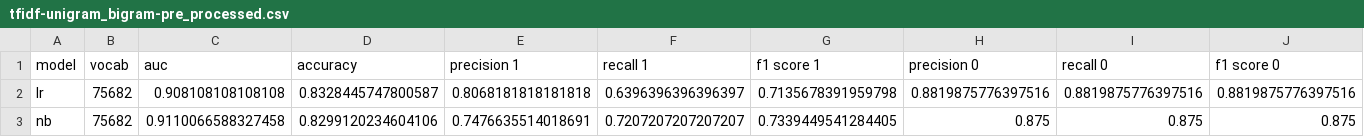
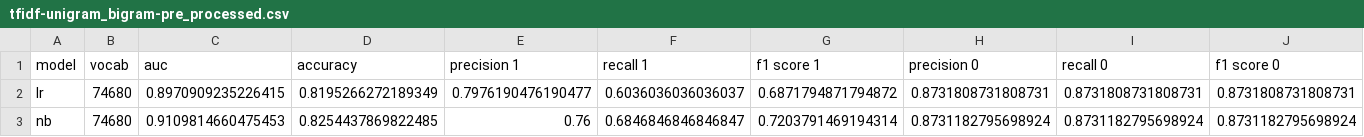
Before and after one commit to cabrau/FakeWhatsApp.Br, a CSV file: results/2020/partial/ml/tfidf-unigram_bigram-pre_processed.csv, drawn as a sheet; only a part is shown; the diff covers the shown part only; the diff names each change by its address in the sheet, - before the commit and + after, or states it on an @@ line.

```diff
--- a/results/2020/partial/ml/tfidf-unigram_bigram-pre_processed.csv
+++ b/results/2020/partial/ml/tfidf-unigram_bigram-pre_processed.csv
-B2:B3 (vocab): 75682
+B2:B3 (vocab): 74680
-C2 (auc): 0.908108108108108
+C2 (auc): 0.8970909235226415
-D2 (accuracy): 0.8328445747800587
+D2 (accuracy): 0.8195266272189349
-E2 (precision 1): 0.8068181818181818
+E2 (precision 1): 0.7976190476190477
-F2 (recall 1): 0.6396396396396397
+F2 (recall 1): 0.6036036036036037
-G2 (f1 score 1): 0.7135678391959798
+G2 (f1 score 1): 0.6871794871794872
-H2 (precision 0): 0.8819875776397516
+H2 (precision 0): 0.8731808731808731
-I2 (recall 0): 0.8819875776397516
+I2 (recall 0): 0.8731808731808731
-J2 (f1 score 0): 0.8819875776397516
+J2 (f1 score 0): 0.8731808731808731
-C3 (auc): 0.9110066588327458
+C3 (auc): 0.9109814660475453
-D3 (accuracy): 0.8299120234604106
+D3 (accuracy): 0.8254437869822485
-E3 (precision 1): 0.7476635514018691
+E3 (precision 1): 0.76
-F3 (recall 1): 0.7207207207207207
+F3 (recall 1): 0.6846846846846847
-G3 (f1 score 1): 0.7339449541284405
+G3 (f1 score 1): 0.7203791469194314
-H3 (precision 0): 0.875
+H3 (precision 0): 0.8731182795698924
-I3 (recall 0): 0.875
+I3 (recall 0): 0.8731182795698924
-J3 (f1 score 0): 0.875
+J3 (f1 score 0): 0.8731182795698924
```
Also changed, not shown: 97 edited cells elsewhere in this file, results/2020/partial/ml/bow-unigram_bigram-pre_processed.csv, results/2020/partial/ml/bow-unigram_bigram.csv, 23 other files.
